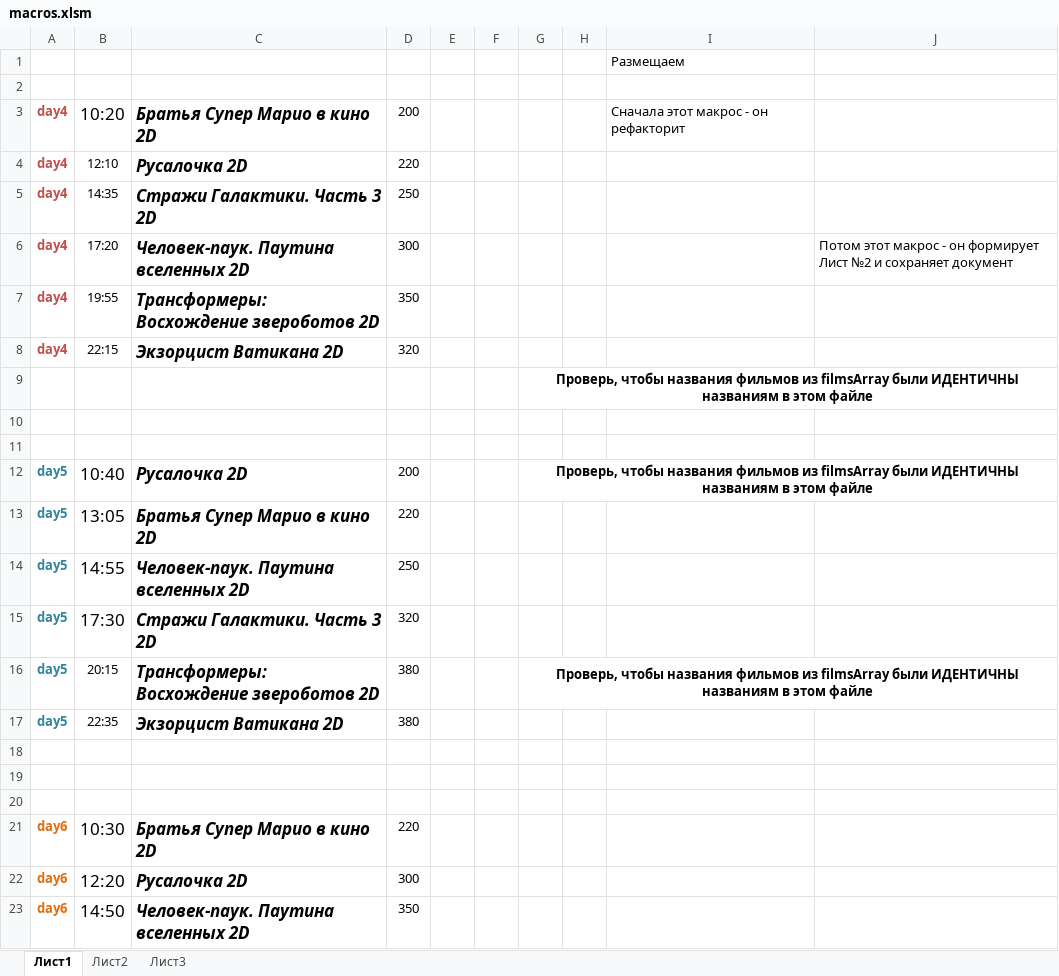
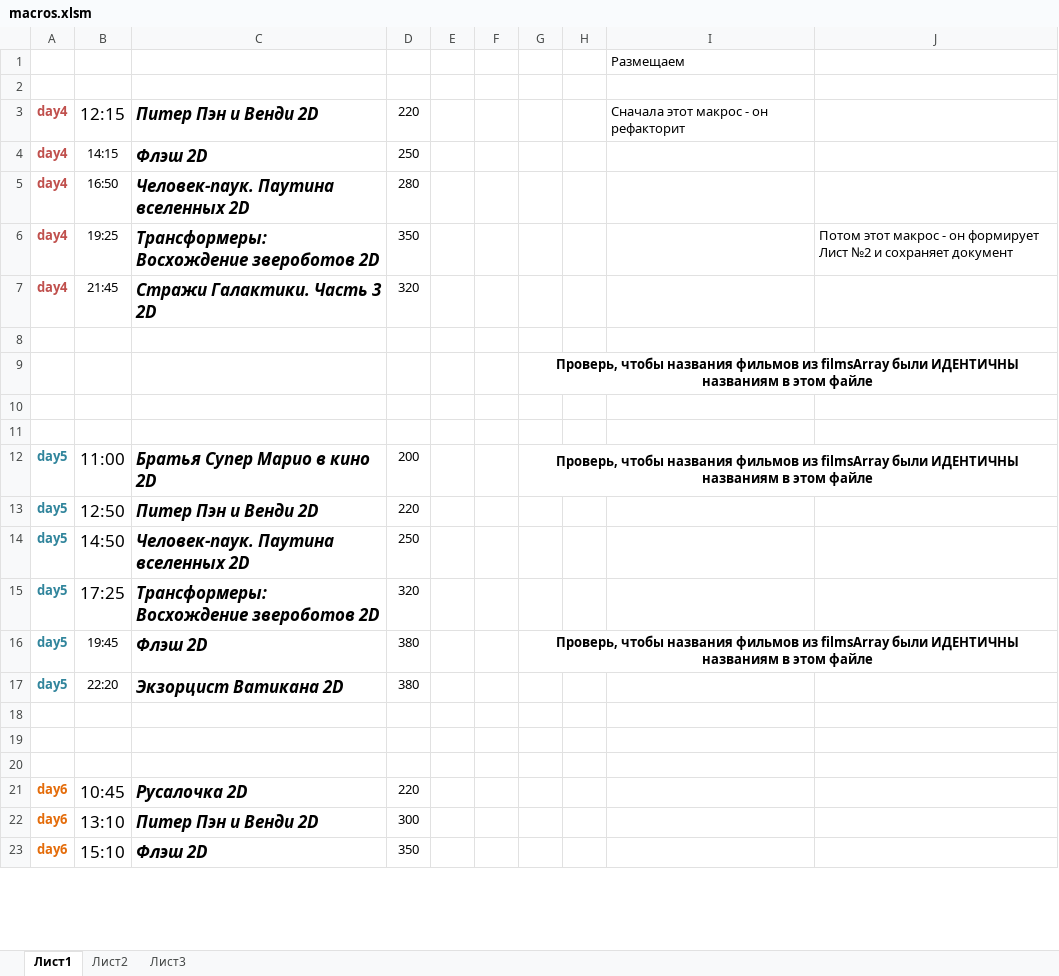
Before and after one commit to eg-bond/ReactSovremennic, an Excel workbook: ExternalScripts/Excel/macros.xlsm, sheet Лист1, drawn as a sheet; only a part is shown; values as stored, in another font and other column widths than the file's, no borders; charts and pictures not drawn; removed rows and columns are numbered as before the commit, all else as after; the diff covers the shown part only; the diff names each change by its address in the sheet, - before the commit and + after, or states it on an @@ line.

```diff
--- a/ExternalScripts/Excel/macros.xlsm (sheet Лист1)
+++ b/ExternalScripts/Excel/macros.xlsm (sheet Лист1)
-row 3: day4 | 10:20 | Братья Супер Марио в кино 2D | 200 |  |  |  |  | Сначала этот макрос - он рефакторит
-B3: 12:10
+B3: 12:15
@@ B3 text size: larger @@
-C3: Русалочка 2D
+C3: Питер Пэн и Венди 2D
-I3: (empty)
+I3: Сначала этот макрос - он рефакторит
-B4: 14:35
+B4: 14:15
-C4: Стражи Галактики. Часть 3 2D
+C4: Флэш 2D
-B5: 17:20
+B5: 16:50
-D5: 300
+D5: 280
-J5: Потом этот макрос - он формирует Лист №2 и сохраняет документ
+J5: (empty)
-B6: 19:55
+B6: 19:25
-J6: (empty)
+J6: Потом этот макрос - он формирует Лист №2 и сохраняет документ
-B7: 22:15
+B7: 21:45
-C7: Экзорцист Ватикана 2D
+C7: Стражи Галактики. Часть 3 2D
+row 8: (empty)
-B12: 10:40
+B12: 11:00
-C12: Русалочка 2D
+C12: Братья Супер Марио в кино 2D
-B13: 13:05
+B13: 12:50
-C13: Братья Супер Марио в кино 2D
+C13: Питер Пэн и Венди 2D
-B14: 14:55
+B14: 14:50
-B15: 17:30
+B15: 17:25
-C15: Стражи Галактики. Часть 3 2D
+C15: Трансформеры: Восхождение звероботов 2D
-B16: 20:15
+B16: 19:45
-C16: Трансформеры: Восхождение звероботов 2D
+C16: Флэш 2D
-B17: 22:35
+B17: 22:20
-B21: 10:30
+B21: 10:45
-C21: Братья Супер Марио в кино 2D
+C21: Русалочка 2D
-B22: 12:20
+B22: 13:10
-C22: Русалочка 2D
+C22: Питер Пэн и Венди 2D
-B23: 14:50
+B23: 15:10
-C23: Человек-паук. Паутина вселенных 2D
+C23: Флэш 2D
```
Also changed, not shown: 2 added rows, 2 removed rows, 12 edited cells and cell formats elsewhere in this sheet, sheet Лист2, 3 other files.
